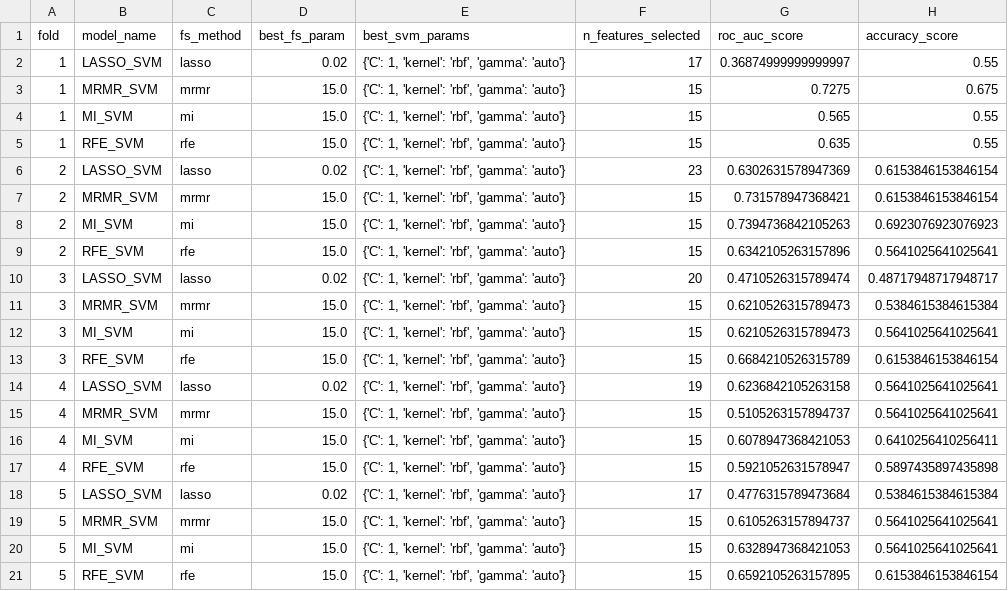
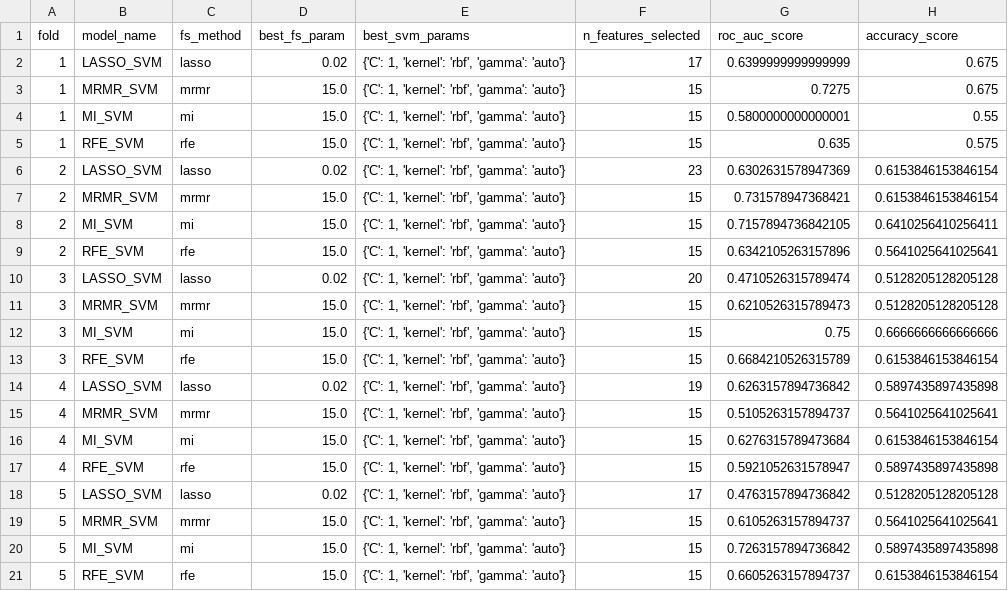
Before and after one commit to evaplanje/Project_ML_TM10011, a CSV file: nested_cv_results_SVM.csv, drawn as a sheet.

```diff
--- a/nested_cv_results_SVM.csv
+++ b/nested_cv_results_SVM.csv
@@ -1,21 +1,21 @@
 fold,model_name,fs_method,best_fs_param,best_svm_params,n_features_selected,roc_auc_score,accuracy_score
-1,LASSO_SVM,lasso,0.02,"{'C': 1, 'kernel': 'rbf', 'gamma': 'auto'}",17,0.36874999999999997,0.55
+1,LASSO_SVM,lasso,0.02,"{'C': 1, 'kernel': 'rbf', 'gamma': 'auto'}",17,0.6399999999999999,0.675
 1,MRMR_SVM,mrmr,15.0,"{'C': 1, 'kernel': 'rbf', 'gamma': 'auto'}",15,0.7275,0.675
-1,MI_SVM,mi,15.0,"{'C': 1, 'kernel': 'rbf', 'gamma': 'auto'}",15,0.565,0.55
-1,RFE_SVM,rfe,15.0,"{'C': 1, 'kernel': 'rbf', 'gamma': 'auto'}",15,0.635,0.55
+1,MI_SVM,mi,15.0,"{'C': 1, 'kernel': 'rbf', 'gamma': 'auto'}",15,0.5800000000000001,0.55
+1,RFE_SVM,rfe,15.0,"{'C': 1, 'kernel': 'rbf', 'gamma': 'auto'}",15,0.635,0.575
 2,LASSO_SVM,lasso,0.02,"{'C': 1, 'kernel': 'rbf', 'gamma': 'auto'}",23,0.6302631578947369,0.6153846153846154
 2,MRMR_SVM,mrmr,15.0,"{'C': 1, 'kernel': 'rbf', 'gamma': 'auto'}",15,0.731578947368421,0.6153846153846154
-2,MI_SVM,mi,15.0,"{'C': 1, 'kernel': 'rbf', 'gamma': 'auto'}",15,0.7394736842105263,0.6923076923076923
+2,MI_SVM,mi,15.0,"{'C': 1, 'kernel': 'rbf', 'gamma': 'auto'}",15,0.7157894736842105,0.6410256410256411
 2,RFE_SVM,rfe,15.0,"{'C': 1, 'kernel': 'rbf', 'gamma': 'auto'}",15,0.6342105263157896,0.5641025641025641
-3,LASSO_SVM,lasso,0.02,"{'C': 1, 'kernel': 'rbf', 'gamma': 'auto'}",20,0.4710526315789474,0.48717948717948717
-3,MRMR_SVM,mrmr,15.0,"{'C': 1, 'kernel': 'rbf', 'gamma': 'auto'}",15,0.6210526315789473,0.5384615384615384
-3,MI_SVM,mi,15.0,"{'C': 1, 'kernel': 'rbf', 'gamma': 'auto'}",15,0.6210526315789473,0.5641025641025641
+3,LASSO_SVM,lasso,0.02,"{'C': 1, 'kernel': 'rbf', 'gamma': 'auto'}",20,0.4710526315789474,0.5128205128205128
+3,MRMR_SVM,mrmr,15.0,"{'C': 1, 'kernel': 'rbf', 'gamma': 'auto'}",15,0.6210526315789473,0.5128205128205128
+3,MI_SVM,mi,15.0,"{'C': 1, 'kernel': 'rbf', 'gamma': 'auto'}",15,0.75,0.6666666666666666
 3,RFE_SVM,rfe,15.0,"{'C': 1, 'kernel': 'rbf', 'gamma': 'auto'}",15,0.6684210526315789,0.6153846153846154
-4,LASSO_SVM,lasso,0.02,"{'C': 1, 'kernel': 'rbf', 'gamma': 'auto'}",19,0.6236842105263158,0.5641025641025641
+4,LASSO_SVM,lasso,0.02,"{'C': 1, 'kernel': 'rbf', 'gamma': 'auto'}",19,0.6263157894736842,0.5897435897435898
 4,MRMR_SVM,mrmr,15.0,"{'C': 1, 'kernel': 'rbf', 'gamma': 'auto'}",15,0.5105263157894737,0.5641025641025641
-4,MI_SVM,mi,15.0,"{'C': 1, 'kernel': 'rbf', 'gamma': 'auto'}",15,0.6078947368421053,0.6410256410256411
+4,MI_SVM,mi,15.0,"{'C': 1, 'kernel': 'rbf', 'gamma': 'auto'}",15,0.6276315789473684,0.6153846153846154
 4,RFE_SVM,rfe,15.0,"{'C': 1, 'kernel': 'rbf', 'gamma': 'auto'}",15,0.5921052631578947,0.5897435897435898
-5,LASSO_SVM,lasso,0.02,"{'C': 1, 'kernel': 'rbf', 'gamma': 'auto'}",17,0.4776315789473684,0.5384615384615384
+5,LASSO_SVM,lasso,0.02,"{'C': 1, 'kernel': 'rbf', 'gamma': 'auto'}",17,0.4763157894736842,0.5128205128205128
 5,MRMR_SVM,mrmr,15.0,"{'C': 1, 'kernel': 'rbf', 'gamma': 'auto'}",15,0.6105263157894737,0.5641025641025641
-5,MI_SVM,mi,15.0,"{'C': 1, 'kernel': 'rbf', 'gamma': 'auto'}",15,0.6328947368421053,0.5641025641025641
-5,RFE_SVM,rfe,15.0,"{'C': 1, 'kernel': 'rbf', 'gamma': 'auto'}",15,0.6592105263157895,0.6153846153846154
+5,MI_SVM,mi,15.0,"{'C': 1, 'kernel': 'rbf', 'gamma': 'auto'}",15,0.7263157894736842,0.5897435897435898
+5,RFE_SVM,rfe,15.0,"{'C': 1, 'kernel': 'rbf', 'gamma': 'auto'}",15,0.6605263157894737,0.6153846153846154
```
Also changed, not shown: nested_cv_results_RF.csv, nested_cv_results_XGB.csv, 6 other files.
